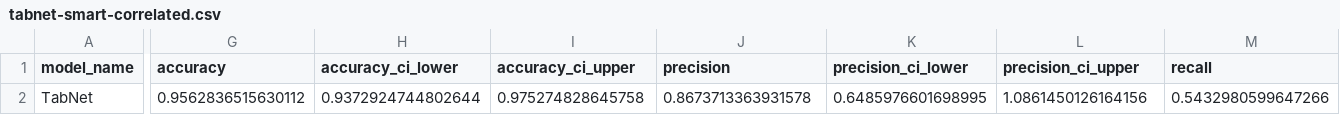
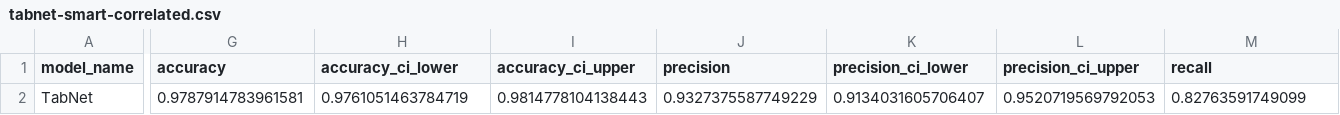
Before and after one commit to itsmeale/sin5007, a CSV file: data/results/tabnet/tabnet-smart-correlated.csv, drawn as a sheet; only a part is shown, gaps mark what is left out; the diff covers the shown part only; the diff names each change by its address in the sheet, - before the commit and + after, or states it on an @@ line.

```diff
--- a/data/results/tabnet/tabnet-smart-correlated.csv
+++ b/data/results/tabnet/tabnet-smart-correlated.csv
-G2 (accuracy): 0.9562836515630112
+G2 (accuracy): 0.9787914783961581
-H2 (accuracy_ci_lower): 0.9372924744802644
+H2 (accuracy_ci_lower): 0.9761051463784719
-I2 (accuracy_ci_upper): 0.975274828645758
+I2 (accuracy_ci_upper): 0.9814778104138443
-J2 (precision): 0.8673713363931578
+J2 (precision): 0.9327375587749229
-K2 (precision_ci_lower): 0.6485976601698995
+K2 (precision_ci_lower): 0.9134031605706407
-L2 (precision_ci_upper): 1.0861450126164156
+L2 (precision_ci_upper): 0.9520719569792053
-M2 (recall): 0.5432980599647266
+M2 (recall): 0.82763591749099
```
Also changed, not shown: 5 edited cells elsewhere in this file, data/results/metrics.csv, 9 other files.
